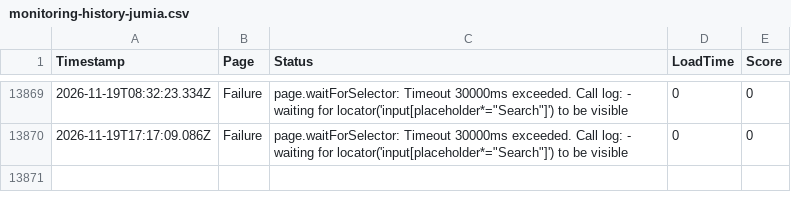
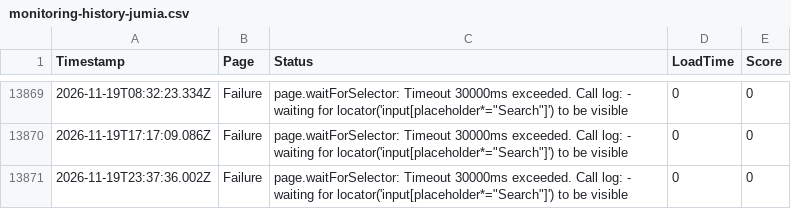
Before and after one commit to ibrahimelmekkawi-dot/momo-ux-monitor, a CSV file: monitoring-history-jumia.csv, drawn as a sheet; only a part is shown, gaps mark what is left out.

```diff
--- a/monitoring-history-jumia.csv
+++ b/monitoring-history-jumia.csv
@@ -13870 +13870,2 @@ Timestamp,Page,Status,LoadTime,Score
 2026-11-19T17:17:09.086Z,Failure,page.waitForSelector: Timeout 30000ms exceeded. Call log:   - waiting for locator('input[placeholder*="Search"]') to be visible,0,0
+2026-11-19T23:37:36.002Z,Failure,page.waitForSelector: Timeout 30000ms exceeded. Call log:   - waiting for locator('input[placeholder*="Search"]') to be visible,0,0
```
